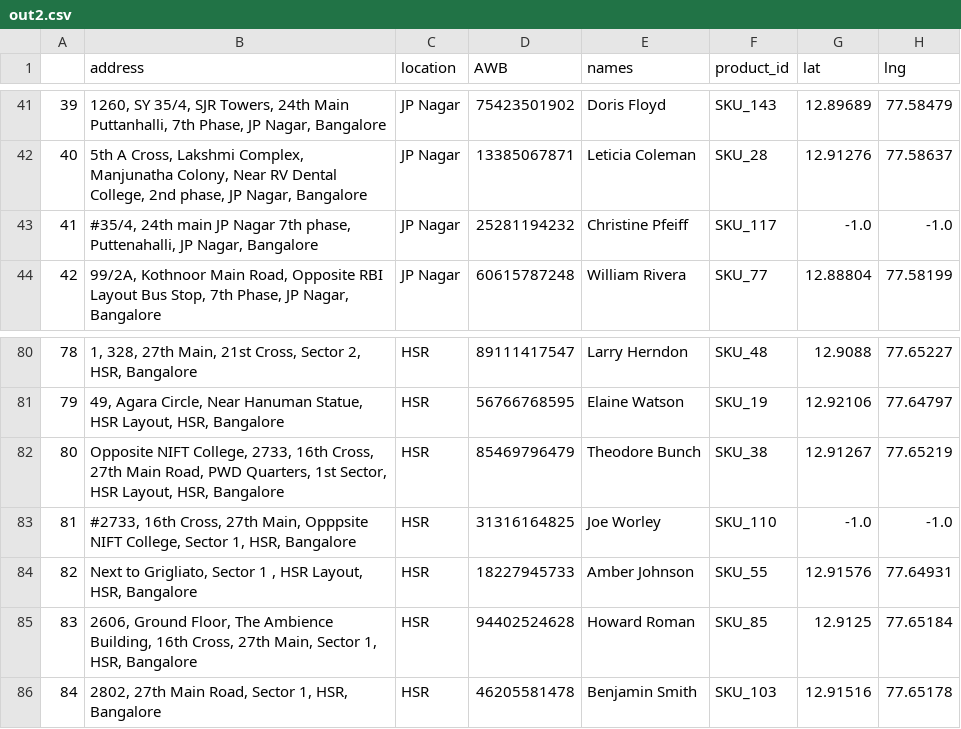
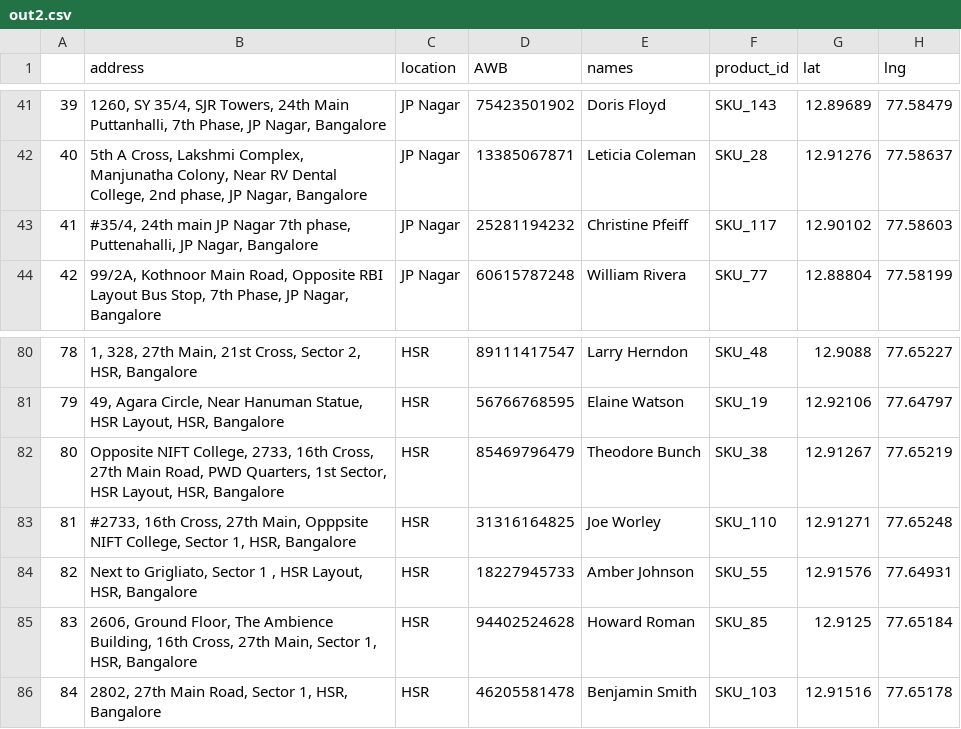
Before and after one commit to JerryJohnThomas/highprep_sde, a CSV file: Algo/preprocessing/out2.csv, drawn as a sheet; only a part is shown, gaps mark what is left out.

```diff
--- a/Algo/preprocessing/out2.csv
+++ b/Algo/preprocessing/out2.csv
@@ -42,3 +42,3 @@
 40,"5th A Cross, Lakshmi Complex, Manjunatha Colony, Near RV Dental College, 2nd phase, JP Nagar, Bangalore",JP Nagar,13385067871,Leticia Coleman,SKU_28,12.91276,77.58637
-41,"#35/4, 24th main JP Nagar 7th phase, Puttenahalli, JP Nagar, Bangalore",JP Nagar,25281194232,Christine Pfeiff,SKU_117,-1.0,-1.0
+41,"#35/4, 24th main JP Nagar 7th phase, Puttenahalli, JP Nagar, Bangalore",JP Nagar,25281194232,Christine Pfeiff,SKU_117,12.90102,77.58603
 42,"99/2A, Kothnoor Main Road, Opposite RBI Layout Bus Stop, 7th Phase, JP Nagar, Bangalore",JP Nagar,60615787248,William Rivera,SKU_77,12.88804,77.58199
@@ -82,3 +82,3 @@
 80,"Opposite NIFT College, 2733, 16th Cross, 27th Main Road, PWD Quarters, 1st Sector, HSR Layout, HSR, Bangalore",HSR,85469796479,Theodore Bunch,SKU_38,12.91267,77.65219
-81,"#2733, 16th Cross, 27th Main, Opppsite NIFT College, Sector 1, HSR, Bangalore",HSR,31316164825,Joe Worley,SKU_110,-1.0,-1.0
+81,"#2733, 16th Cross, 27th Main, Opppsite NIFT College, Sector 1, HSR, Bangalore",HSR,31316164825,Joe Worley,SKU_110,12.91271,77.65248
 82,"Next to Grigliato, Sector 1 , HSR Layout, HSR, Bangalore",HSR,18227945733,Amber Johnson,SKU_55,12.91576,77.64931
```
Also changed, not shown: 5 other files.
